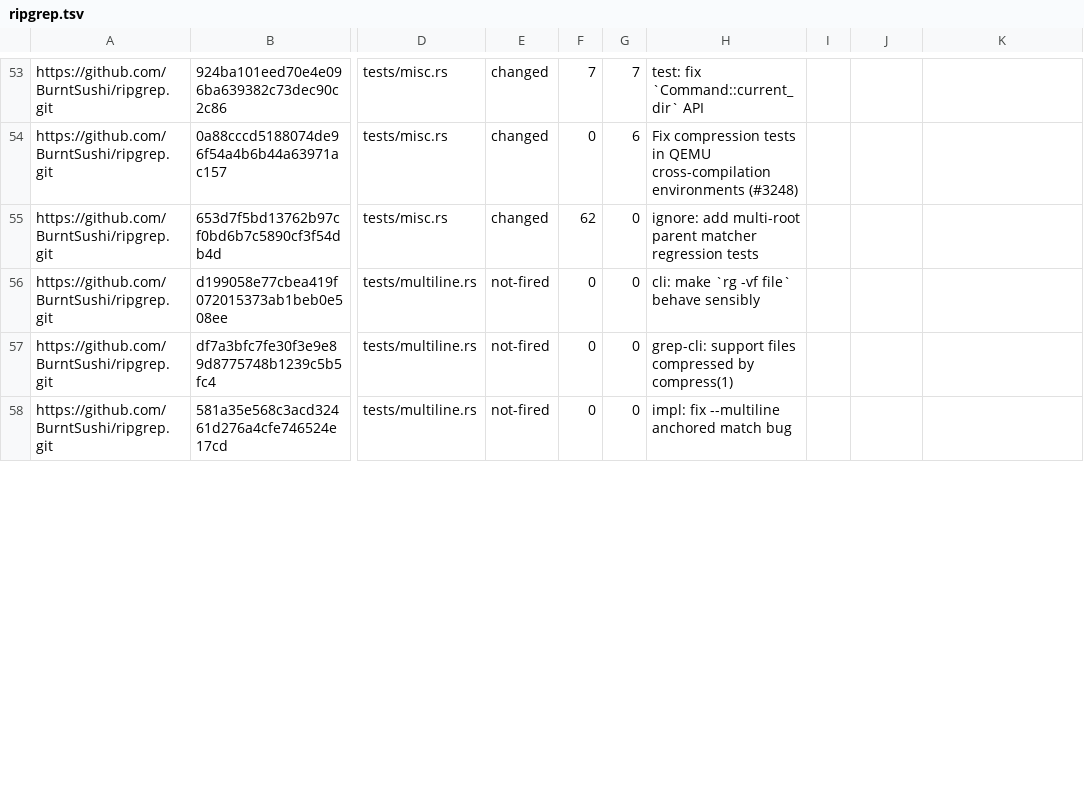
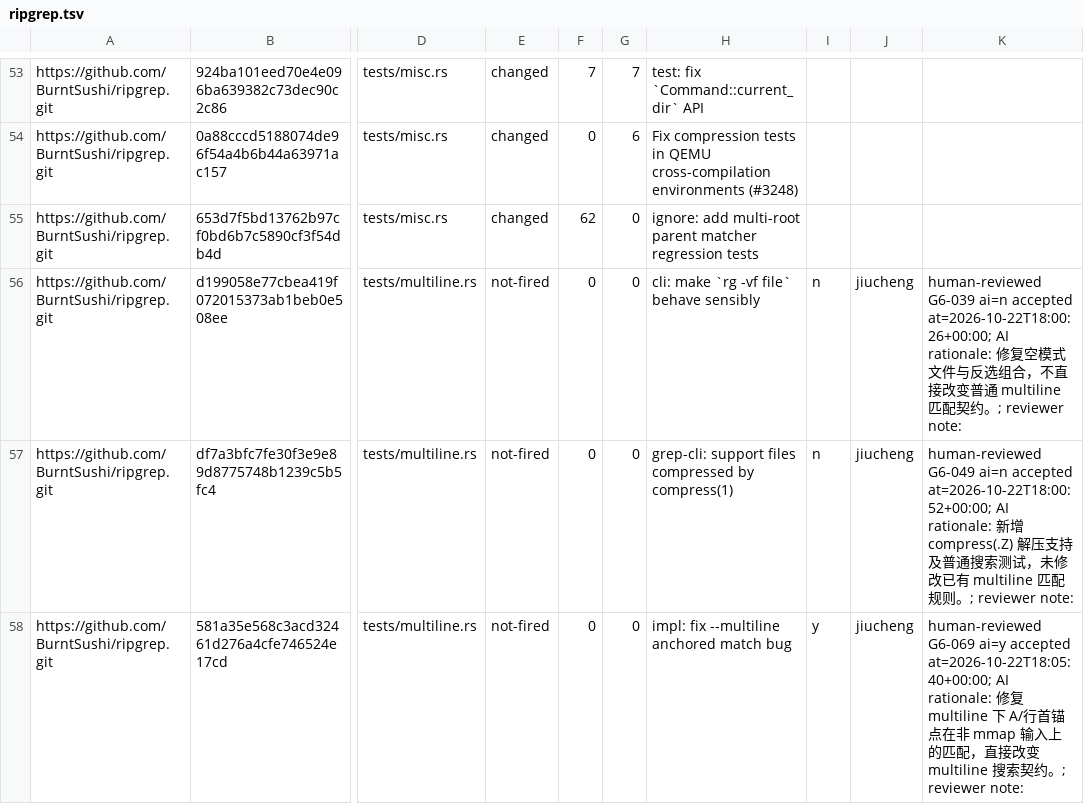
Before and after one commit to zangjiucheng/ContextDB, a TSV file: docs/gates/p5a-g6/ripgrep.tsv, drawn as a sheet; only a part is shown, gaps mark what is left out; the diff covers the shown part only; the diff names each change by its address in the sheet, - before the commit and + after, or states it on an @@ line.

```diff
--- a/docs/gates/p5a-g6/ripgrep.tsv
+++ b/docs/gates/p5a-g6/ripgrep.tsv
-I56:I57: (empty)
+I56:I57: n
-J56:J58: (empty)
+J56:J58: jiucheng
-K56: (empty)
+K56: human-reviewed G6-039 ai=n accepted at=2026-10-22T18:00:26+00:00; AI rationale: 修复空模式文件与反选组合，不直接改变普通 multiline 匹配契约。; reviewer note:
-K57: (empty)
+K57: human-reviewed G6-049 ai=n accepted at=2026-10-22T18:00:52+00:00; AI rationale: 新增 compress(.Z) 解压支持及普通搜索测试，未修改已有 multiline 匹配规则。; reviewer note:
-I58: (empty)
+I58: y
-K58: (empty)
+K58: human-reviewed G6-069 ai=y accepted at=2026-10-22T18:05:40+00:00; AI rationale: 修复 multiline 下 A/行首锚点在非 mmap 输入上的匹配，直接改变 multiline 搜索契约。; reviewer note:
```
Also changed, not shown: 9 edited cells elsewhere in this file, 26 other files.
